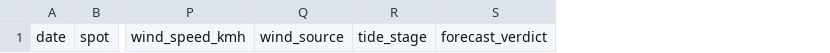
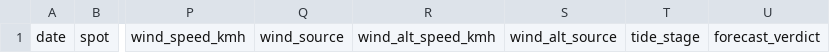
Before and after one commit to jmarek41/surf-guide, a CSV file: templates/sessions.csv, drawn as a sheet; only a part is shown, gaps mark what is left out; the diff names each change by its address in the sheet, - before the commit and + after, or states it on an @@ line.

```diff
--- a/templates/sessions.csv
+++ b/templates/sessions.csv
+column R, row 1: wind_alt_speed_kmh
+column S, row 1: wind_alt_source
```
Also changed, not shown: 21 other files.
